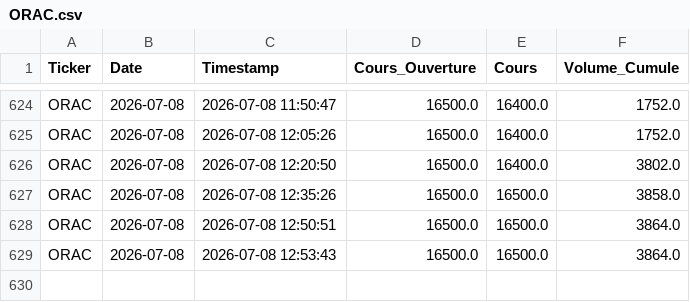
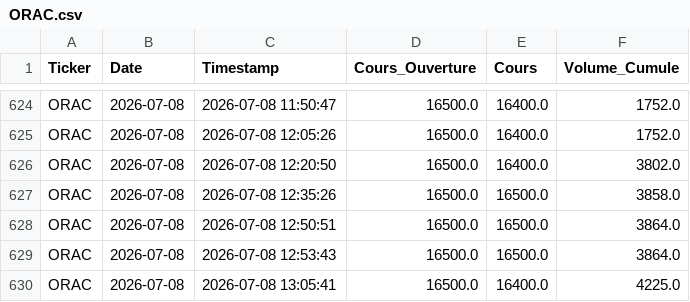
Before and after one commit to dkonanjp/dbbrvm, a CSV file: dbintraday/ORAC.csv, drawn as a sheet; only a part is shown, gaps mark what is left out; the diff names each change by its address in the sheet, - before the commit and + after, or states it on an @@ line.

```diff
--- a/dbintraday/ORAC.csv
+++ b/dbintraday/ORAC.csv
+row 630: ORAC | 2026-07-08 | 2026-07-08 13:05:41 | 16500.0 | 16400.0 | 4225.0
```
Also changed, not shown: dbintraday/CBIBF.csv, dbintraday/ECOC.csv, 45 other files.
